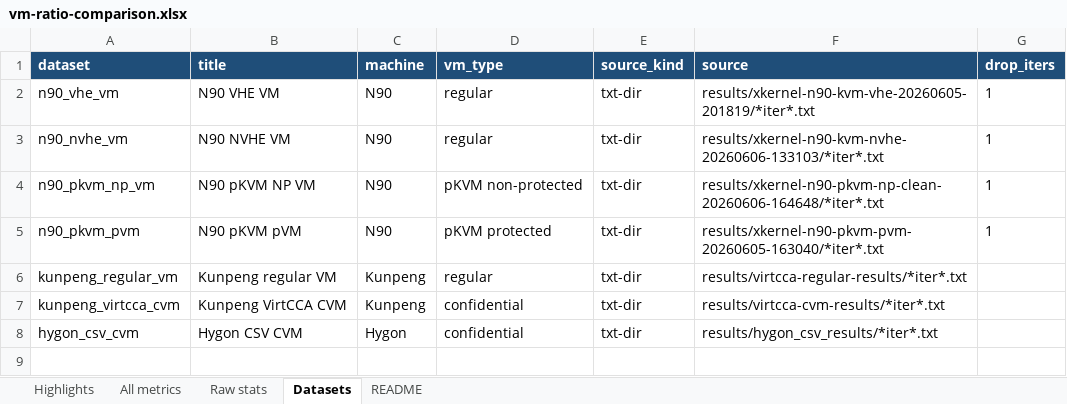
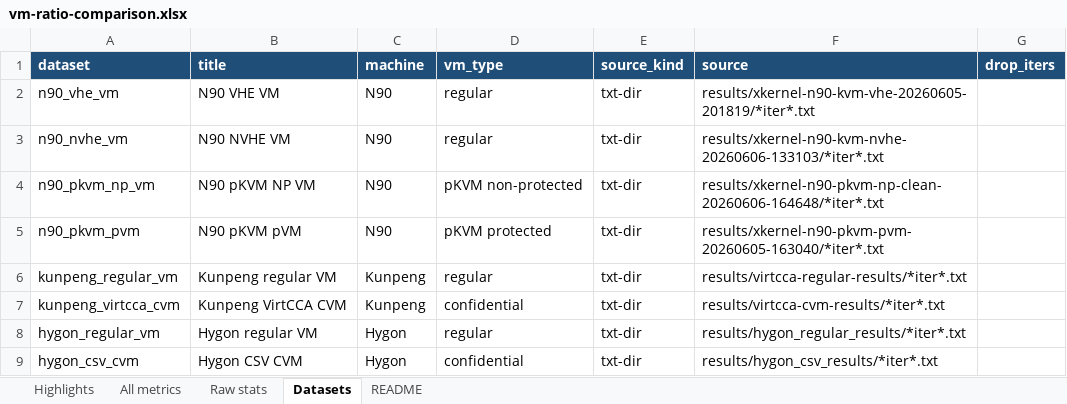
Before and after one commit to TomGoh/kylin-lmbench, an Excel workbook: docs/vm-ratio-comparison.xlsx, sheet Datasets, drawn as a sheet; values as stored, in another font and other column widths than the file's, no borders; the diff names each change by its address in the sheet, - before the commit and + after, or states it on an @@ line.

Commit message:
Update VM ratio comparison with Hygon baseline

```diff
--- a/docs/vm-ratio-comparison.xlsx (sheet Datasets)
+++ b/docs/vm-ratio-comparison.xlsx (sheet Datasets)
-G2:G5 (drop_iters): 1
+G2:G5 (drop_iters): (empty)
+row 8: hygon_regular_vm | Hygon regular VM | Hygon | regular | txt-dir | results/hygon_regular_results/*iter*.txt
```
Also changed, not shown: sheet All metrics, sheet Raw stats, sheet Highlights, sheet README, 3 other files.
